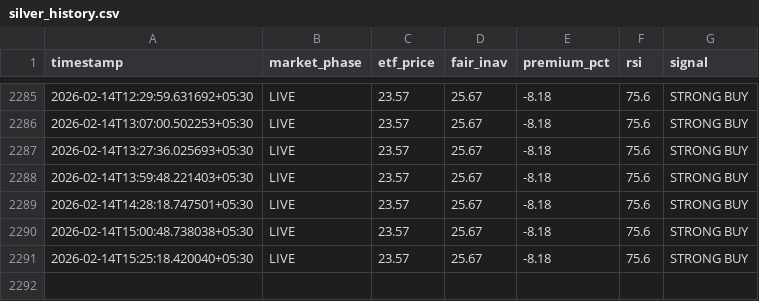
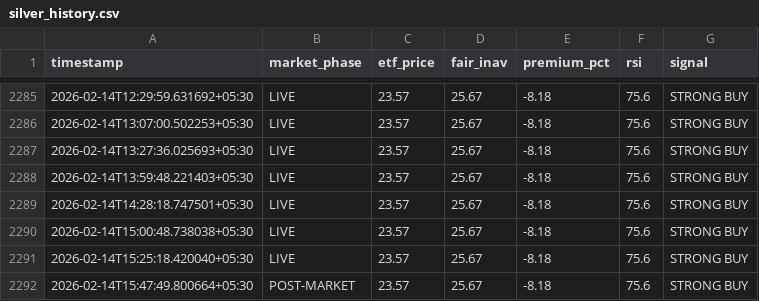
Before and after one commit to tester2021test/silver-tracker, a CSV file: silver_history.csv, drawn as a sheet; only a part is shown, gaps mark what is left out; the diff names each change by its address in the sheet, - before the commit and + after, or states it on an @@ line.

```diff
--- a/silver_history.csv
+++ b/silver_history.csv
+row 2292: 2026-02-14T15:47:49.800664+05:30 | POST-MARKET | 23.57 | 25.67 | -8.18 | 75.6 | STRONG BUY
```
